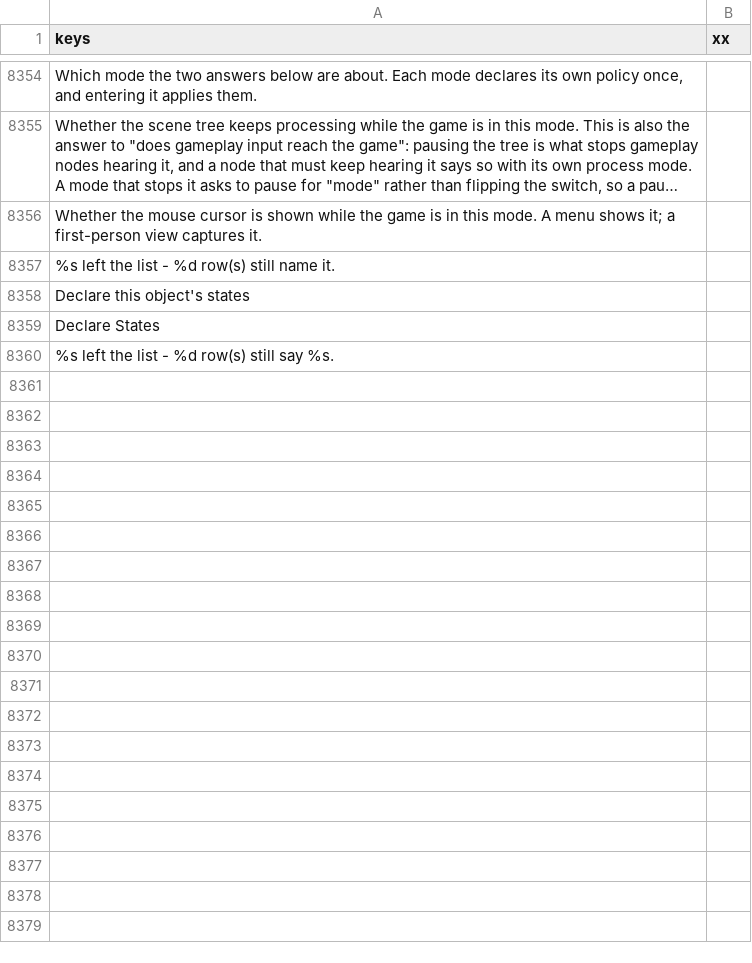
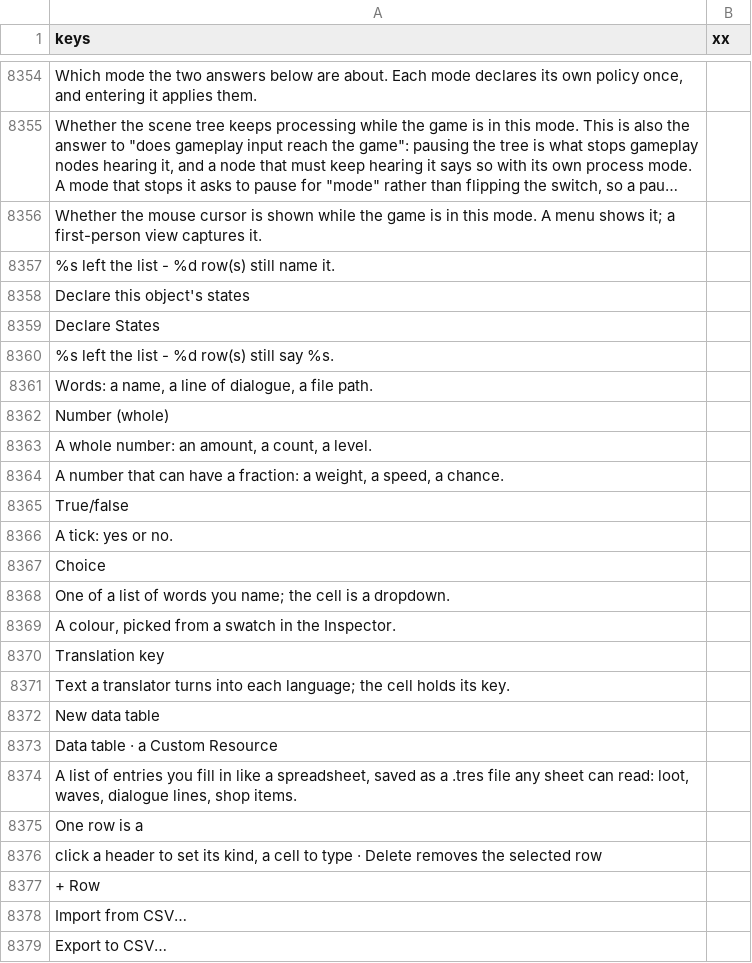
Before and after one commit to SalmanShhh/Godot-EventSheet-Visual-Scripting, a CSV file: addons/eventsheet/translations/TEMPLATE.csv, drawn as a sheet; only a part is shown, gaps mark what is left out; long unchanged cells end in …; the diff covers the shown part only; the diff names each change by its address in the sheet, - before the commit and + after, or states it on an @@ line.

```diff
--- a/addons/eventsheet/translations/TEMPLATE.csv
+++ b/addons/eventsheet/translations/TEMPLATE.csv
+row 8361: Words: a name, a line of dialogue, a file path.
+row 8362: Number (whole)
+row 8363: A whole number: an amount, a count, a level.
+row 8364: A number that can have a fraction: a weight, a speed, a chance.
+row 8365: True/false
+row 8366: A tick: yes or no.
+row 8367: Choice
+row 8368: One of a list of words you name; the cell is a dropdown.
+row 8369: A colour, picked from a swatch in the Inspector.
+row 8370: Translation key
+row 8371: Text a translator turns into each language; the cell holds its key.
+row 8372: New data table
+row 8373: Data table · a Custom Resource
+row 8374: A list of entries you fill in like a spreadsheet, saved as a .tres file any sheet can read: loot, waves, dialogue lines, shop items.
+row 8375: One row is a
+row 8376: click a header to set its kind, a cell to type · Delete removes the selected row
+row 8377: + Row
+row 8378: Import from CSV…
+row 8379: Export to CSV…
```
Also changed, not shown: 28 added rows elsewhere in this file, addons/eventsheet/translations/es.csv, addons/eventsheet/translations/it.csv, 15 other files.
